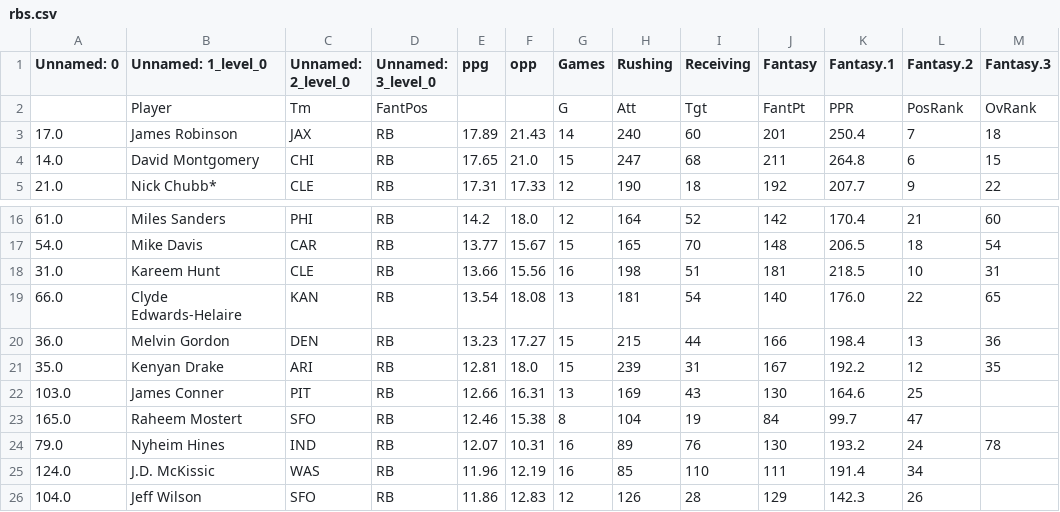
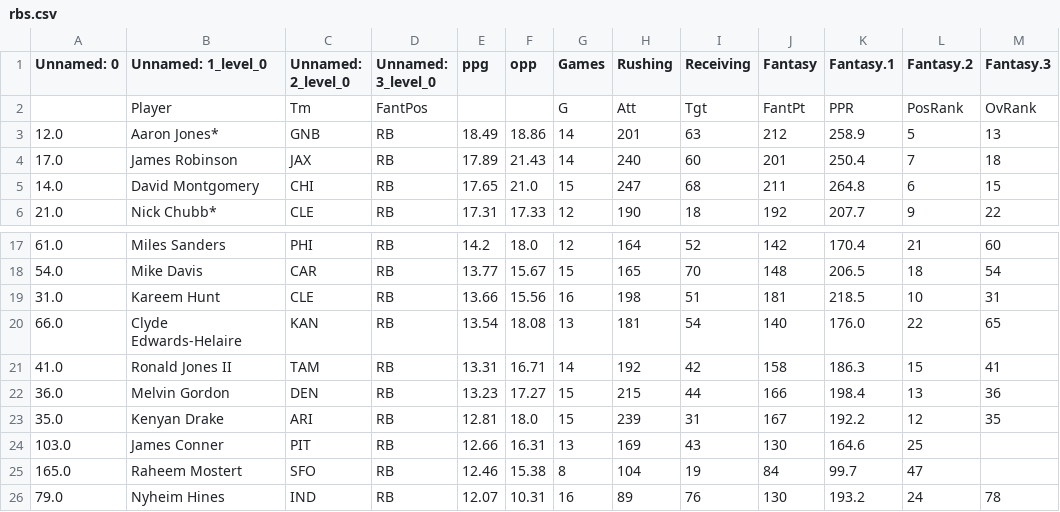
Before and after one commit to AlexLin77/fantasy-football-bot, a CSV file: rbs.csv, drawn as a sheet; only a part is shown, gaps mark what is left out; the shorter side is filled out with more unchanged rows; the diff names each change by its address in the sheet, - before the commit and + after, or states it on an @@ line.

```diff
--- a/rbs.csv
+++ b/rbs.csv
+row 3: 12.0 | Aaron Jones* | GNB | RB | 18.49 | 18.86 | 14 | 201 | 63 | 212 | 258.9 | 5 | 13
+row 21: 41.0 | Ronald Jones II | TAM | RB | 13.31 | 16.71 | 14 | 192 | 42 | 158 | 186.3 | 15 | 41
```
Also changed, not shown: tes.csv, wrs.csv, 2 other files.
